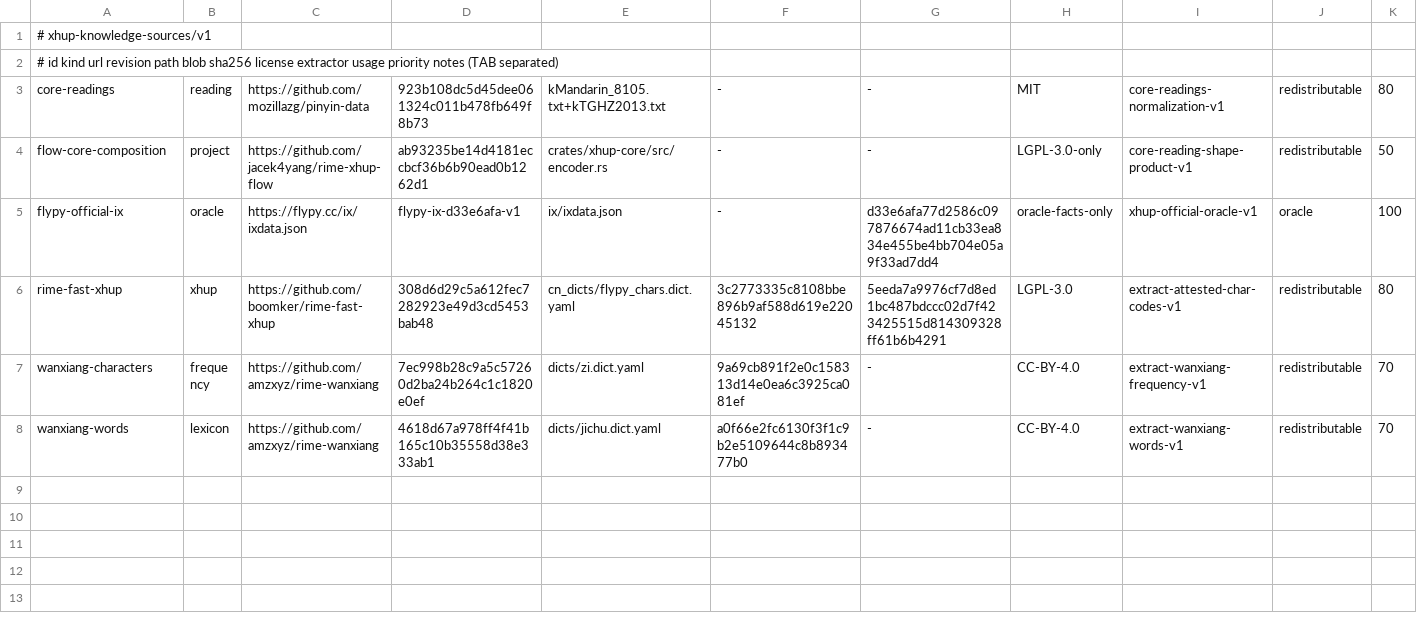
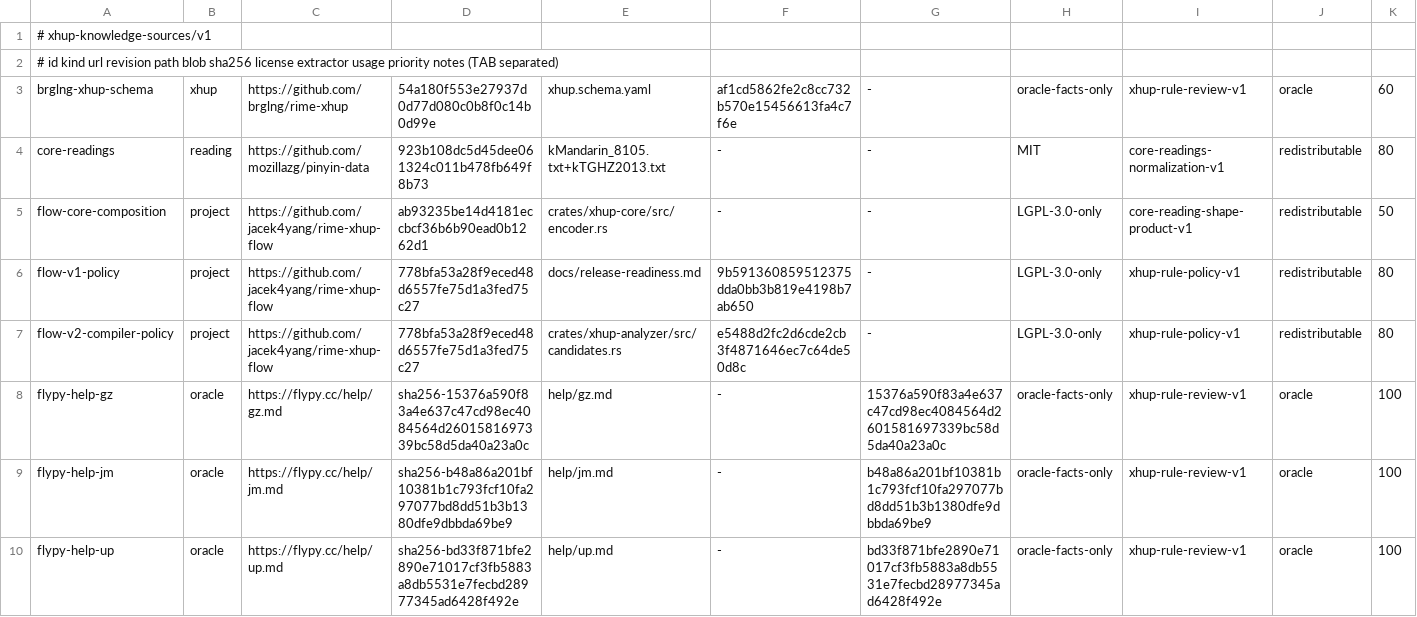
Before and after one commit to jacek4yang/rime-xhup-flow, a TSV file: data/xhup/sources.tsv, drawn as a sheet; only a part is shown; the shorter side is filled out with more unchanged rows; rows hold the shown columns only; the diff covers the shown part only; the diff names each change by its address in the sheet, - before the commit and + after, or states it on an @@ line.

Commit message:
feat: 形式化 XHUP 规则与独立兼容夹具 (#86)
* feat: 形式化 XHUP 规则与独立兼容夹具

* fix: 精确区分编译语法与历史别名政策来源

---------

Co-authored-by: jacekSmile <202203150323@zjut.edu.cn>

```diff
--- a/data/xhup/sources.tsv
+++ b/data/xhup/sources.tsv
+row 3: brglng-xhup-schema | xhup | https://github.com/brglng/rime-xhup | 54a180f553e27937d0d77d080c0b8f0c14b0d99e | xhup.schema.yaml | af1cd5862fe2c8cc732b570e15456613fa4c7f6e | - | oracle-facts-only | xhup-rule-review-v1 | oracle | 60
+row 6: flow-v1-policy | project | https://github.com/jacek4yang/rime-xhup-flow | 778bfa53a28f9eced48d6557fe75d1a3fed75c27 | docs/release-readiness.md | 9b591360859512375dda0bb3b819e4198b7ab650 | - | LGPL-3.0-only | xhup-rule-policy-v1 | redistributable | 80
+row 7: flow-v2-compiler-policy | project | https://github.com/jacek4yang/rime-xhup-flow | 778bfa53a28f9eced48d6557fe75d1a3fed75c27 | crates/xhup-analyzer/src/candidates.rs | e5488d2fc2d6cde2cb3f4871646ec7c64de50d8c | - | LGPL-3.0-only | xhup-rule-policy-v1 | redistributable | 80
+row 8: flypy-help-gz | oracle | https://flypy.cc/help/gz.md | sha256-15376a590f83a4e637c47cd98ec4084564d2601581697339bc58d5da40a23a0c | help/gz.md | - | 15376a590f83a4e637c47cd98ec4084564d2601581697339bc58d5da40a23a0c | oracle-facts-only | xhup-rule-review-v1 | oracle | 100
+row 9: flypy-help-jm | oracle | https://flypy.cc/help/jm.md | sha256-b48a86a201bf10381b1c793fcf10fa297077bd8dd51b3b1380dfe9dbbda69be9 | help/jm.md | - | b48a86a201bf10381b1c793fcf10fa297077bd8dd51b3b1380dfe9dbbda69be9 | oracle-facts-only | xhup-rule-review-v1 | oracle | 100
+row 10: flypy-help-up | oracle | https://flypy.cc/help/up.md | sha256-bd33f871bfe2890e71017cf3fb5883a8db5531e7fecbd28977345ad6428f492e | help/up.md | - | bd33f871bfe2890e71017cf3fb5883a8db5531e7fecbd28977345ad6428f492e | oracle-facts-only | xhup-rule-review-v1 | oracle | 100
```
Also changed, not shown: 5 added rows elsewhere in this file, 16 other files.
